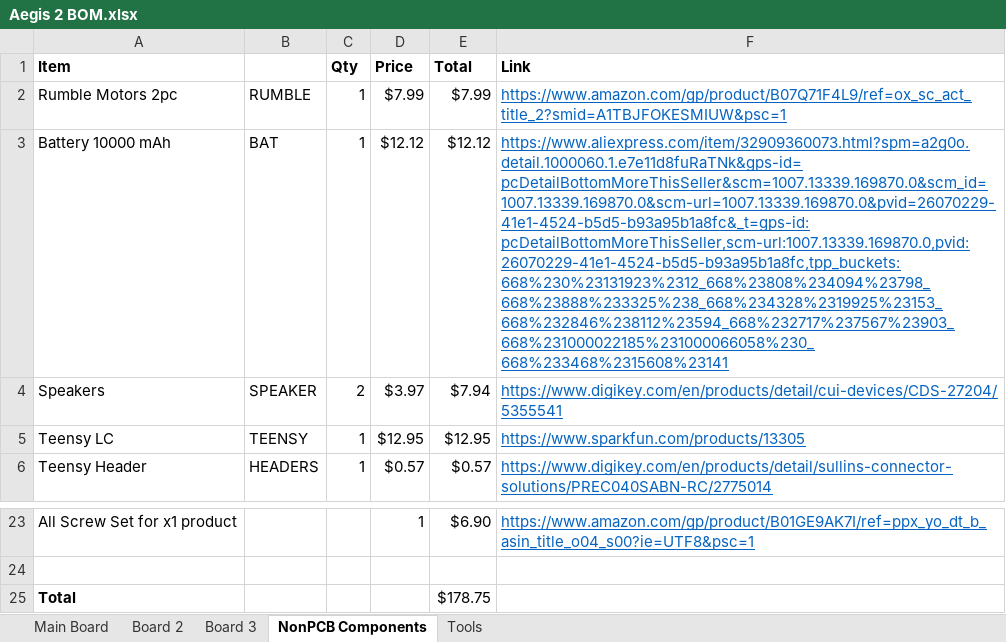
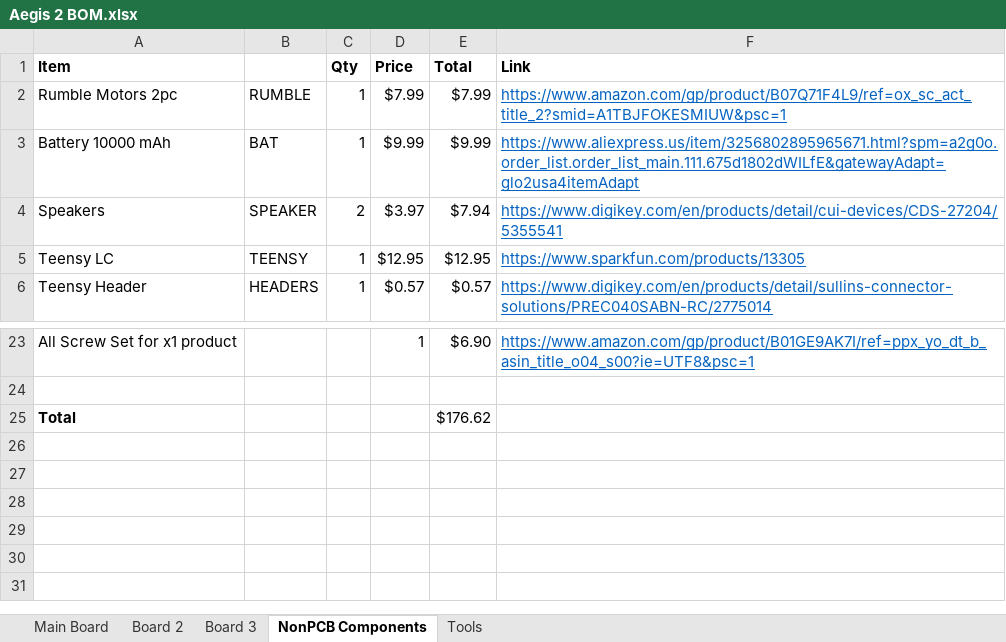
Before and after one commit to juckettd/Aegis-2, an Excel workbook: Version WIP/Aegis 2 BOM.xlsx, sheet NonPCB Components, drawn as a sheet; only a part is shown, gaps mark what is left out; values as stored, in another font and other column widths than the file's, no borders; the diff names each change by its address in the sheet, - before the commit and + after, or states it on an @@ line.

Commit message:
Updated the battery on the BOM to the correct one

```diff
--- a/Version WIP/Aegis 2 BOM.xlsx (sheet NonPCB Components)
+++ b/Version WIP/Aegis 2 BOM.xlsx (sheet NonPCB Components)
-D3 (Price): $12.12
+D3 (Price): $9.99
-E3 (Total): $12.12
+E3 (Total): $9.99
-F3 (Link): https://www.aliexpress.com/item/32909360073.html?spm=a2g0o.detail.1000060.1.e7e11d8fuRaTNk&gps-id=pcDetailBottomMoreThisSeller&scm=1007.13339.169870.0&scm_id=1007.13339.169870.0&scm-url=1007.13339.169870.0&pvid=26070229-41e1-4524-b5d5-b93a95b1a8fc&_t=gps-id:pcDetailBottomMoreThisSeller,scm-url:1007.13339.169870.0,pvid:26070229-41e1-4524-b5d5-b93a95b1a8fc,tpp_buckets:668%230%23131923%2312_668%23808%234094%23798_668%23888%233325%238_668%234328%2319925%23153_668%232846%238112%23594_668%232717%237567%23903_668%231000022185%231000066058%230_668%233468%2315608%23141
+F3 (Link): https://www.aliexpress.us/item/3256802895965671.html?spm=a2g0o.order_list.order_list_main.111.675d1802dWILfE&gatewayAdapt=glo2usa4itemAdapt
-E25 (Total): $178.75
+E25 (Total): $176.62
```
